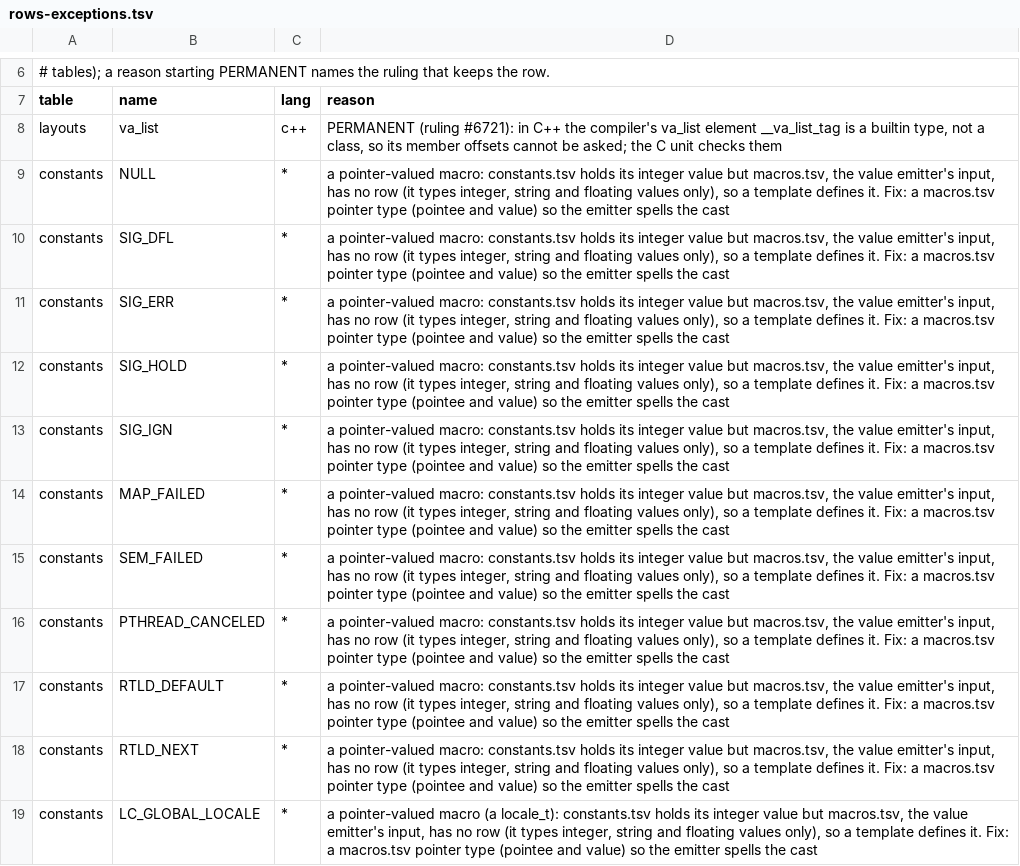
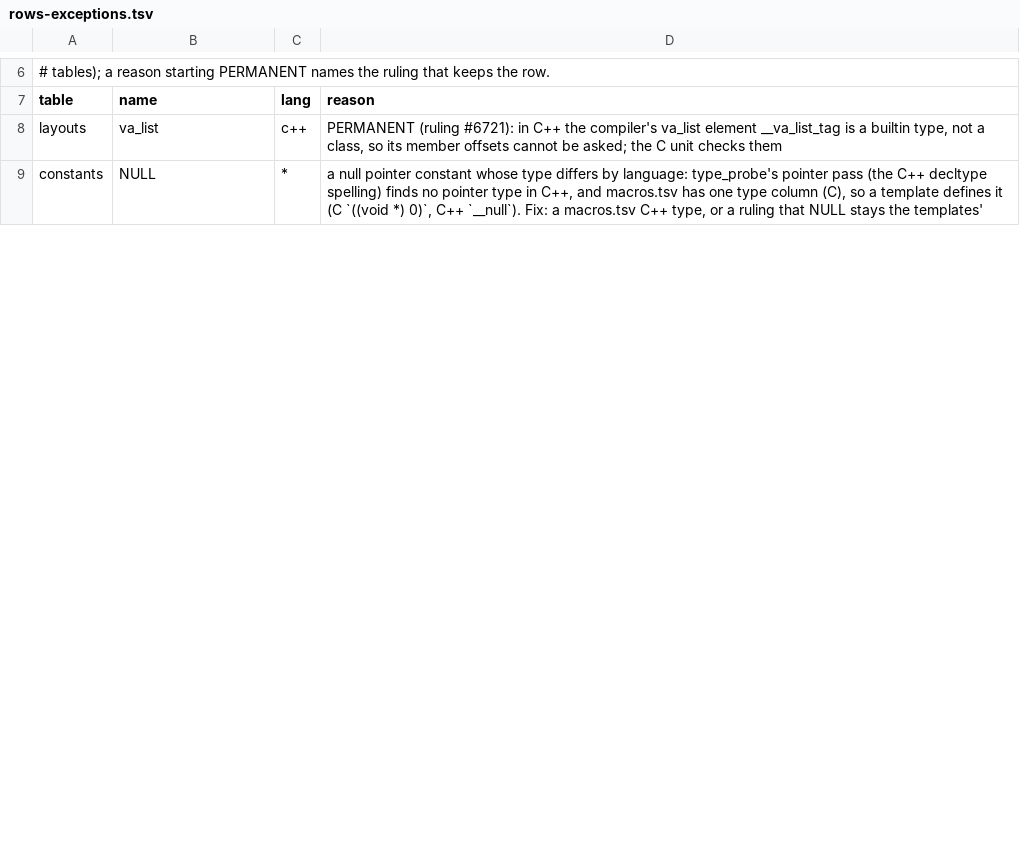
Before and after one commit to duskglow/libniji, a TSV file: headers/rows-exceptions.tsv, drawn as a sheet; only a part is shown, gaps mark what is left out; the diff covers the shown part only.

```diff
--- a/headers/rows-exceptions.tsv
+++ b/headers/rows-exceptions.tsv
@@ -8,12 +8,2 @@ table	name	lang	reason
 layouts	va_list	c++	PERMANENT (ruling #6721): in C++ the compiler's va_list element __va_list_tag is a builtin type, not a class, so its member offsets cannot be asked; the C unit checks them
-constants	NULL	*	a pointer-valued macro: constants.tsv holds its integer value but macros.tsv, the value emitter's input, has no row (it types integer, string and floating values only), so a template defines it. Fix: a macros.tsv pointer type (pointee and value) so the emitter spells the cast
-constants	SIG_DFL	*	a pointer-valued macro: constants.tsv holds its integer value but macros.tsv, the value emitter's input, has no row (it types integer, string and floating values only), so a template defines it. Fix: a macros.tsv pointer type (pointee and value) so the emitter spells the cast
-constants	SIG_ERR	*	a pointer-valued macro: constants.tsv holds its integer value but macros.tsv, the value emitter's input, has no row (it types integer, string and floating values only), so a template defines it. Fix: a macros.tsv pointer type (pointee and value) so the emitter spells the cast
-constants	SIG_HOLD	*	a pointer-valued macro: constants.tsv holds its integer value but macros.tsv, the value emitter's input, has no row (it types integer, string and floating values only), so a template defines it. Fix: a macros.tsv pointer type (pointee and value) so the emitter spells the cast
-constants	SIG_IGN	*	a pointer-valued macro: constants.tsv holds its integer value but macros.tsv, the value emitter's input, has no row (it types integer, string and floating values only), so a template defines it. Fix: a macros.tsv pointer type (pointee and value) so the emitter spells the cast
-constants	MAP_FAILED	*	a pointer-valued macro: constants.tsv holds its integer value but macros.tsv, the value emitter's input, has no row (it types integer, string and floating values only), so a template defines it. Fix: a macros.tsv pointer type (pointee and value) so the emitter spells the cast
-constants	SEM_FAILED	*	a pointer-valued macro: constants.tsv holds its integer value but macros.tsv, the value emitter's input, has no row (it types integer, string and floating values only), so a template defines it. Fix: a macros.tsv pointer type (pointee and value) so the emitter spells the cast
-constants	PTHREAD_CANCELED	*	a pointer-valued macro: constants.tsv holds its integer value but macros.tsv, the value emitter's input, has no row (it types integer, string and floating values only), so a template defines it. Fix: a macros.tsv pointer type (pointee and value) so the emitter spells the cast
-constants	RTLD_DEFAULT	*	a pointer-valued macro: constants.tsv holds its integer value but macros.tsv, the value emitter's input, has no row (it types integer, string and floating values only), so a template defines it. Fix: a macros.tsv pointer type (pointee and value) so the emitter spells the cast
-constants	RTLD_NEXT	*	a pointer-valued macro: constants.tsv holds its integer value but macros.tsv, the value emitter's input, has no row (it types integer, string and floating values only), so a template defines it. Fix: a macros.tsv pointer type (pointee and value) so the emitter spells the cast
-constants	LC_GLOBAL_LOCALE	*	a pointer-valued macro (a locale_t): constants.tsv holds its integer value but macros.tsv, the value emitter's input, has no row (it types integer, string and floating values only), so a template defines it. Fix: a macros.tsv pointer type (pointee and value) so the emitter spells the cast
+constants	NULL	*	a null pointer constant whose type differs by language: type_probe's pointer pass (the C++ decltype spelling) finds no pointer type in C++, and macros.tsv has one type column (C), so a template defines it (C `((void *) 0)`, C++ `__null`). Fix: a macros.tsv C++ type, or a ruling that NULL stays the templates'
```
Also changed, not shown: 9 removed rows and 1 edited cell elsewhere in this file, spec/abi/macros.tsv, 6 other files.
